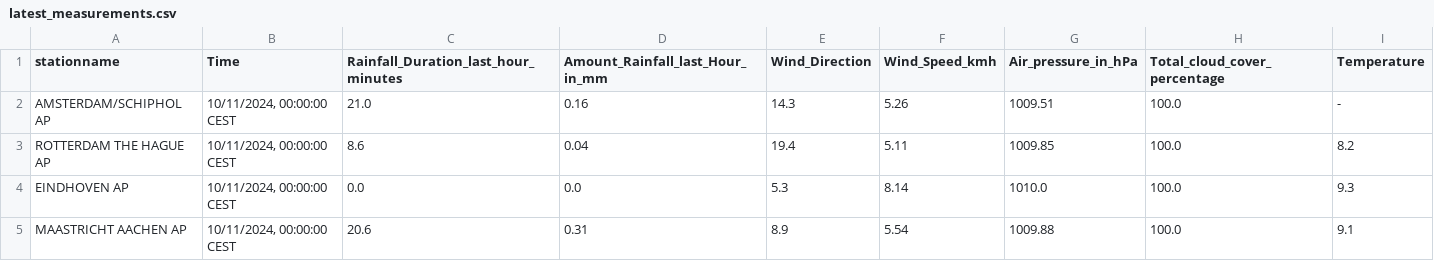
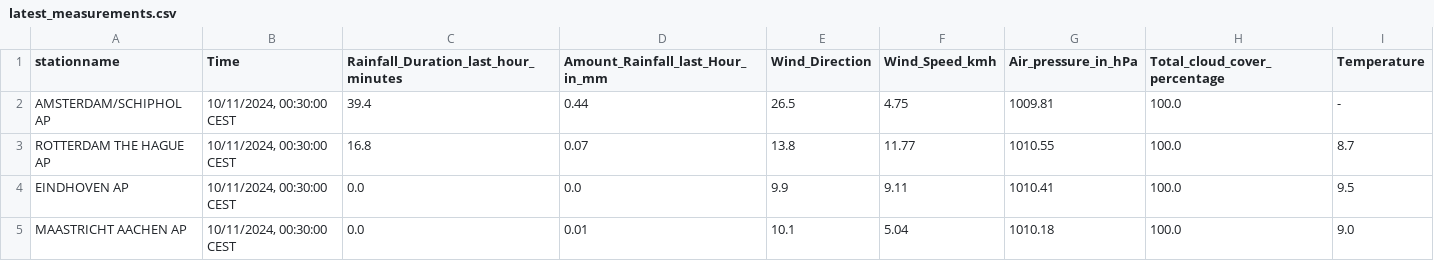
Before and after one commit to volkangumuskaya/rainfall_prediction_app, a CSV file: files/latest_measurements.csv, drawn as a sheet.

```diff
--- a/files/latest_measurements.csv
+++ b/files/latest_measurements.csv
@@ -1,5 +1,5 @@
 stationname,Time,Rainfall_Duration_last_hour_minutes,Amount_Rainfall_last_Hour_in_mm,Wind_Direction,Wind_Speed_kmh,Air_pressure_in_hPa,Total_cloud_cover_percentage,Temperature
-AMSTERDAM/SCHIPHOL AP,"10/11/2024, 00:00:00 CEST",21.0,0.16,14.3,5.26,1009.51,100.0,-
-ROTTERDAM THE HAGUE AP,"10/11/2024, 00:00:00 CEST",8.6,0.04,19.4,5.11,1009.85,100.0,8.2
-EINDHOVEN AP,"10/11/2024, 00:00:00 CEST",0.0,0.0,5.3,8.14,1010.0,100.0,9.3
-MAASTRICHT AACHEN AP,"10/11/2024, 00:00:00 CEST",20.6,0.31,8.9,5.54,1009.88,100.0,9.1
+AMSTERDAM/SCHIPHOL AP,"10/11/2024, 00:30:00 CEST",39.4,0.44,26.5,4.75,1009.81,100.0,-
+ROTTERDAM THE HAGUE AP,"10/11/2024, 00:30:00 CEST",16.8,0.07,13.8,11.77,1010.55,100.0,8.7
+EINDHOVEN AP,"10/11/2024, 00:30:00 CEST",0.0,0.0,9.9,9.11,1010.41,100.0,9.5
+MAASTRICHT AACHEN AP,"10/11/2024, 00:30:00 CEST",0.0,0.01,10.1,5.04,1010.18,100.0,9.0
```
